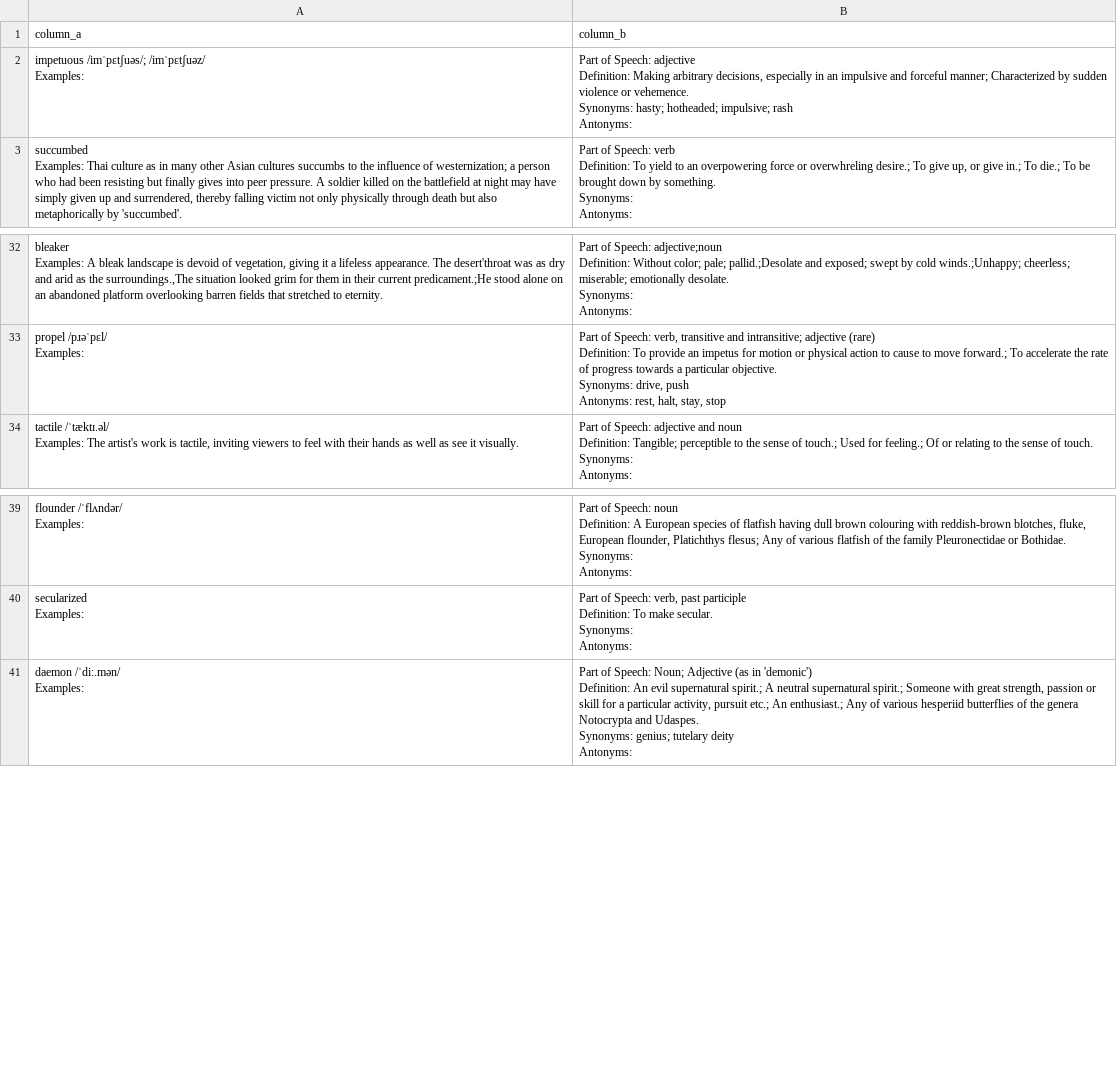
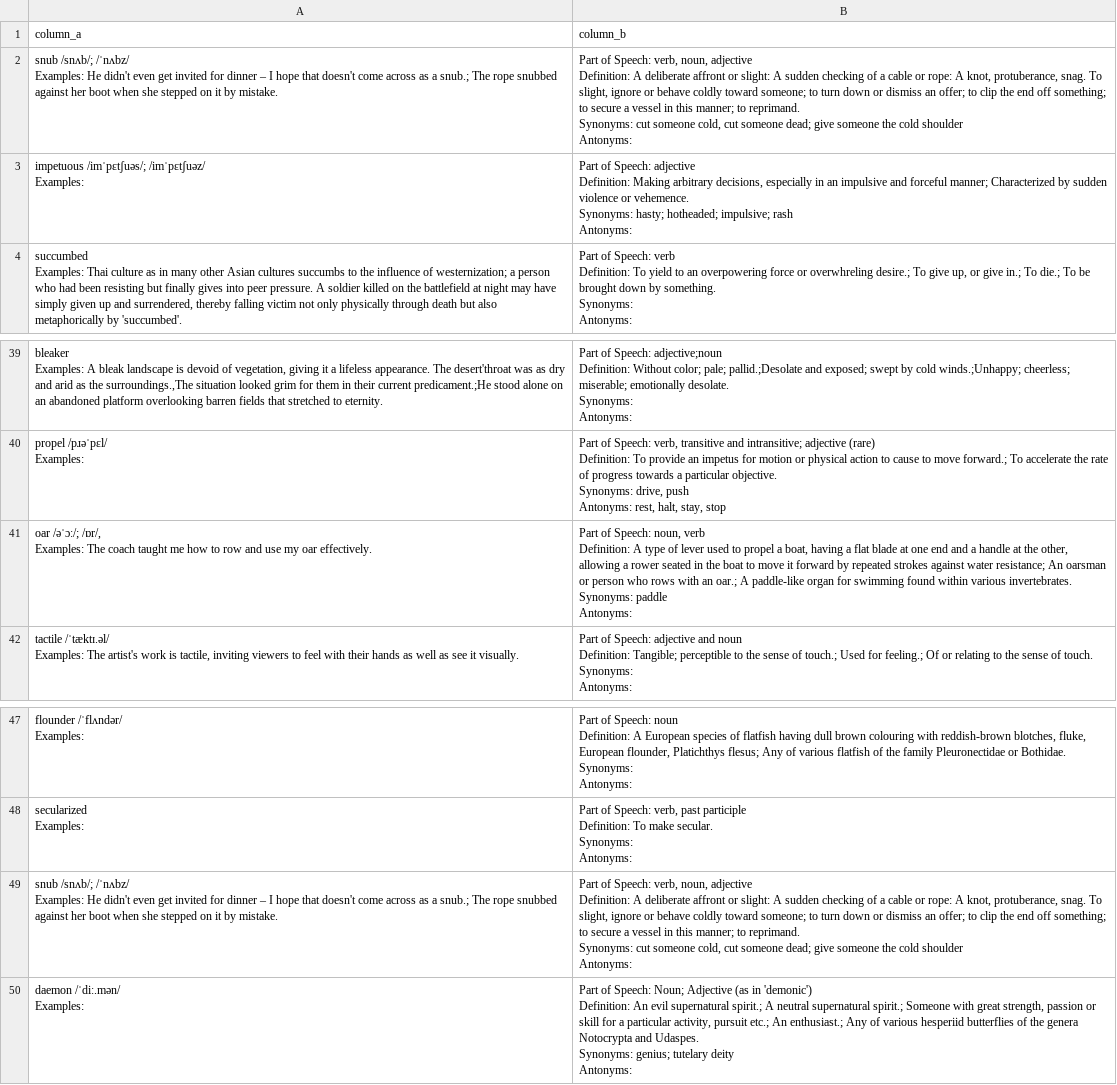
Before and after one commit to manh-td/new-words-extraction, a CSV file: output.csv, drawn as a sheet; only a part is shown, gaps mark what is left out; the diff covers the shown part only.

```diff
--- a/output.csv
+++ b/output.csv
@@ -1,2 +1,7 @@
 column_a,column_b
+"snub /snʌb/; /ˈnʌbz/
+Examples: He didn't even get invited for dinner – I hope that doesn't come across as a snub.; The rope snubbed against her boot when she stepped on it by mistake.","Part of Speech: verb, noun, adjective
+Definition: A deliberate affront or slight: A sudden checking of a cable or rope: A knot, protuberance, snag. To slight, ignore or behave coldly toward someone; to turn down or dismiss an offer; to clip the end off something; to secure a vessel in this manner; to reprimand.
+Synonyms: cut someone cold, cut someone dead; give someone the cold shoulder
+Antonyms: "
 "impetuous /imˈpɛtʃuəs/; /imˈpɛtʃuəz/
@@ -161,2 +196,7 @@ Synonyms: drive, push
 Antonyms: rest, halt, stay, stop"
+"oar /əˈɔː/; /ɒr/,
+Examples: The coach taught me how to row and use my oar effectively.","Part of Speech: noun, verb
+Definition: A type of lever used to propel a boat, having a flat blade at one end and a handle at the other, allowing a rower seated in the boat to move it forward by repeated strokes against water resistance; An oarsman or person who rows with an oar.; A paddle-like organ for swimming found within various invertebrates.
+Synonyms: paddle
+Antonyms: "
 "tactile /ˈtæktɪ.əl/
@@ -196,2 +236,7 @@ Synonyms:
 Antonyms: "
+"snub /snʌb/; /ˈnʌbz/
+Examples: He didn't even get invited for dinner – I hope that doesn't come across as a snub.; The rope snubbed against her boot when she stepped on it by mistake.","Part of Speech: verb, noun, adjective
+Definition: A deliberate affront or slight: A sudden checking of a cable or rope: A knot, protuberance, snag. To slight, ignore or behave coldly toward someone; to turn down or dismiss an offer; to clip the end off something; to secure a vessel in this manner; to reprimand.
+Synonyms: cut someone cold, cut someone dead; give someone the cold shoulder
+Antonyms: "
 "daemon /ˈdiː.mən/
```
Also changed, not shown: 8 added rows elsewhere in this file, 7 other files.
